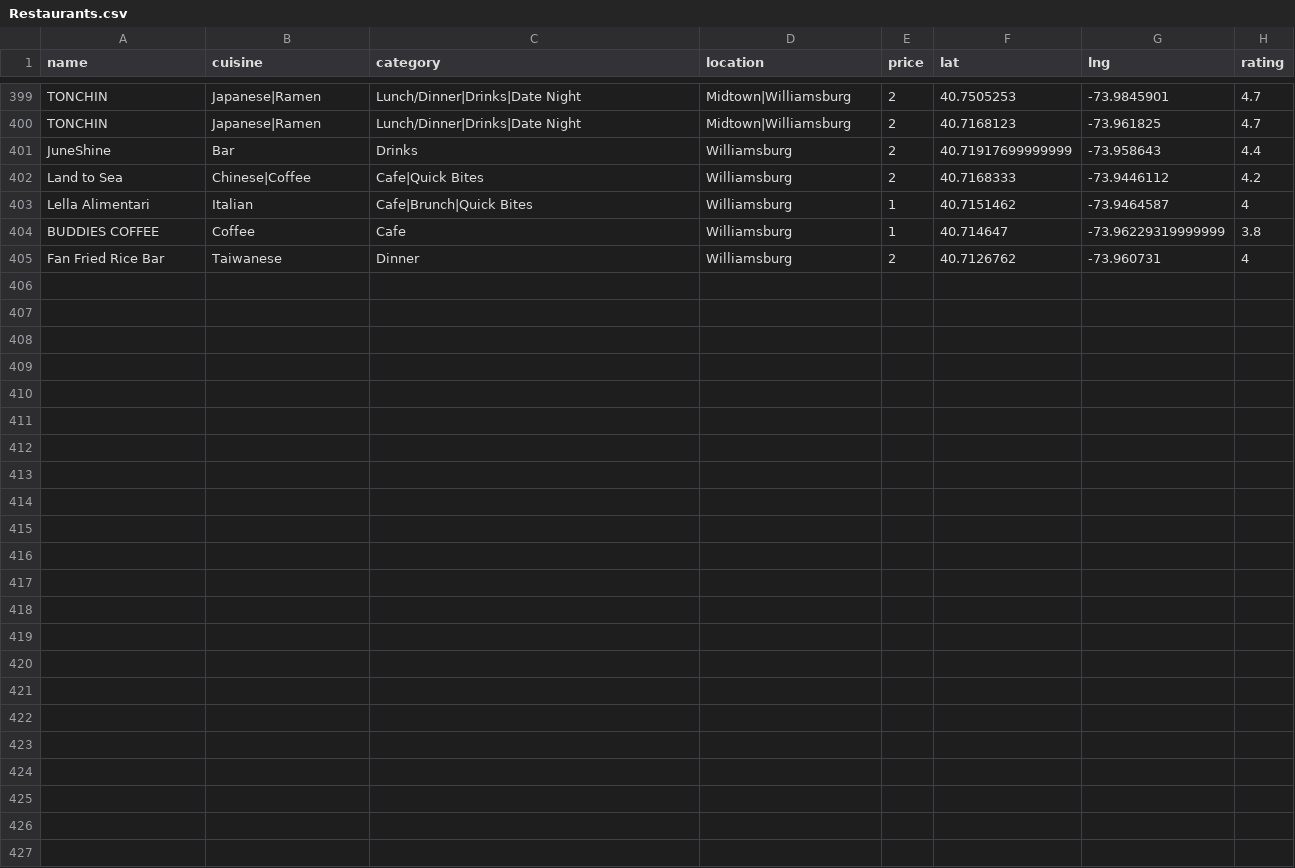
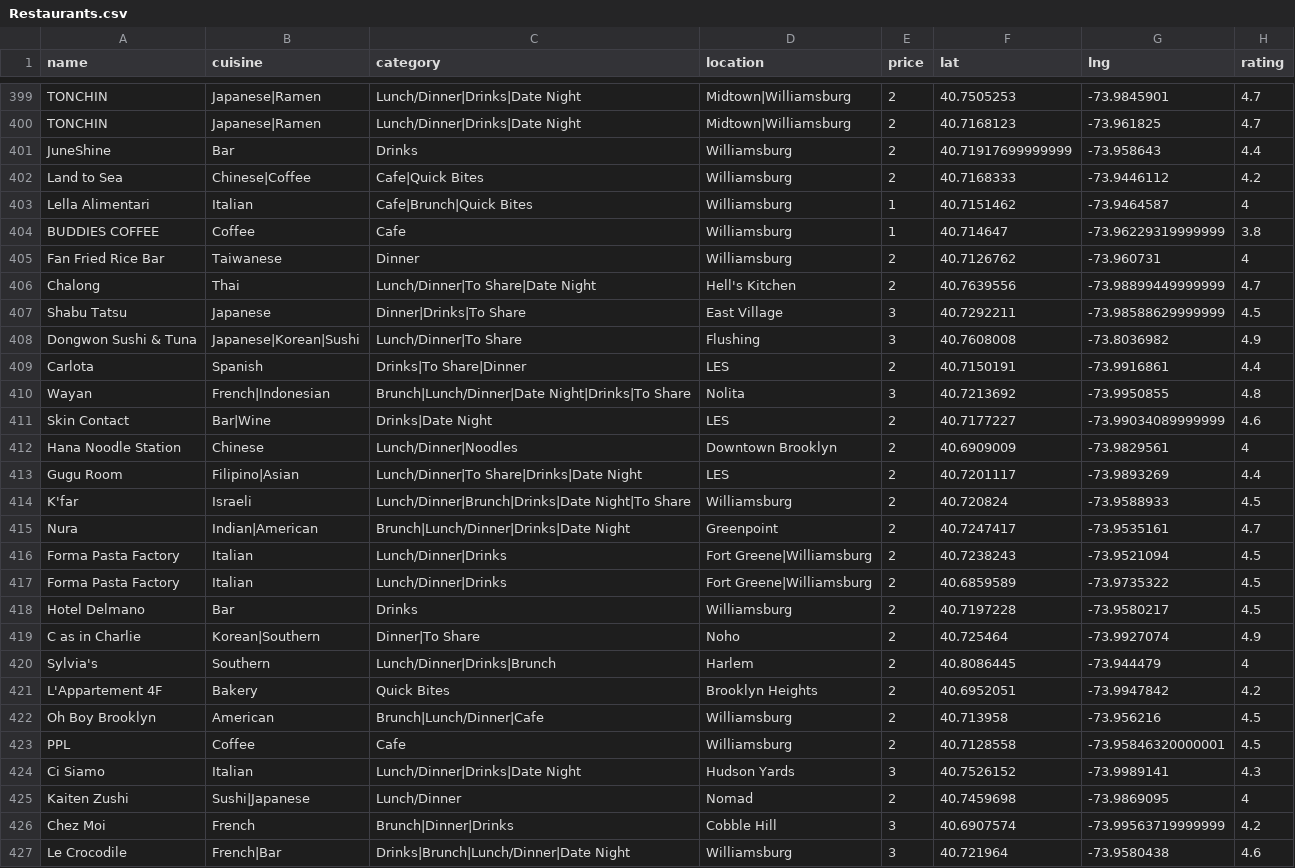
Before and after one commit to clawang/bon-viveur, a CSV file: src/Restaurants.csv, drawn as a sheet; only a part is shown, gaps mark what is left out.

```diff
--- a/src/Restaurants.csv
+++ b/src/Restaurants.csv
@@ -405 +405,23 @@ BUDDIES COFFEE,Coffee,Cafe,Williamsburg,1,40.714647,-73.96229319999999,3.8
 Fan Fried Rice Bar,Taiwanese,Dinner,Williamsburg,2,40.7126762,-73.960731,4
+Chalong,Thai,Lunch/Dinner|To Share|Date Night,Hell's Kitchen,2,40.7639556,-73.98899449999999,4.7
+Shabu Tatsu,Japanese,Dinner|Drinks|To Share,East Village,3,40.7292211,-73.98588629999999,4.5
+Dongwon Sushi & Tuna,Japanese|Korean|Sushi,Lunch/Dinner|To Share,Flushing,3,40.7608008,-73.8036982,4.9
+Carlota,Spanish,Drinks|To Share|Dinner,LES,2,40.7150191,-73.9916861,4.4
+Wayan,French|Indonesian,Brunch|Lunch/Dinner|Date Night|Drinks|To Share,Nolita,3,40.7213692,-73.9950855,4.8
+Skin Contact,Bar|Wine,Drinks|Date Night,LES,2,40.7177227,-73.99034089999999,4.6
+Hana Noodle Station,Chinese,Lunch/Dinner|Noodles,Downtown Brooklyn,2,40.6909009,-73.9829561,4
+Gugu Room,Filipino|Asian,Lunch/Dinner|To Share|Drinks|Date Night,LES,2,40.7201117,-73.9893269,4.4
+K'far,Israeli,Lunch/Dinner|Brunch|Drinks|Date Night|To Share,Williamsburg,2,40.720824,-73.9588933,4.5
+Nura,Indian|American,Brunch|Lunch/Dinner|Drinks|Date Night,Greenpoint,2,40.7247417,-73.9535161,4.7
+Forma Pasta Factory,Italian,Lunch/Dinner|Drinks,Fort Greene|Williamsburg,2,40.7238243,-73.9521094,4.5
+Forma Pasta Factory,Italian,Lunch/Dinner|Drinks,Fort Greene|Williamsburg,2,40.6859589,-73.9735322,4.5
+Hotel Delmano,Bar,Drinks,Williamsburg,2,40.7197228,-73.9580217,4.5
+C as in Charlie,Korean|Southern,Dinner|To Share,Noho,2,40.725464,-73.9927074,4.9
+Sylvia's,Southern,Lunch/Dinner|Drinks|Brunch,Harlem,2,40.8086445,-73.944479,4
+L'Appartement 4F,Bakery,Quick Bites,Brooklyn Heights,2,40.6952051,-73.9947842,4.2
+Oh Boy Brooklyn,American,Brunch|Lunch/Dinner|Cafe,Williamsburg,2,40.713958,-73.956216,4.5
+PPL,Coffee,Cafe,Williamsburg,2,40.7128558,-73.95846320000001,4.5
+Ci Siamo,Italian,Lunch/Dinner|Drinks|Date Night,Hudson Yards,3,40.7526152,-73.9989141,4.3
+Kaiten Zushi,Sushi|Japanese,Lunch/Dinner,Nomad,2,40.7459698,-73.9869095,4
+Chez Moi,French,Brunch|Dinner|Drinks,Cobble Hill,3,40.6907574,-73.99563719999999,4.2
+Le Crocodile,French|Bar,Drinks|Brunch|Lunch/Dinner|Date Night,Williamsburg,3,40.721964,-73.9580438,4.6
```
Also changed, not shown: src/sfRestaurants.csv, 36 other files.
